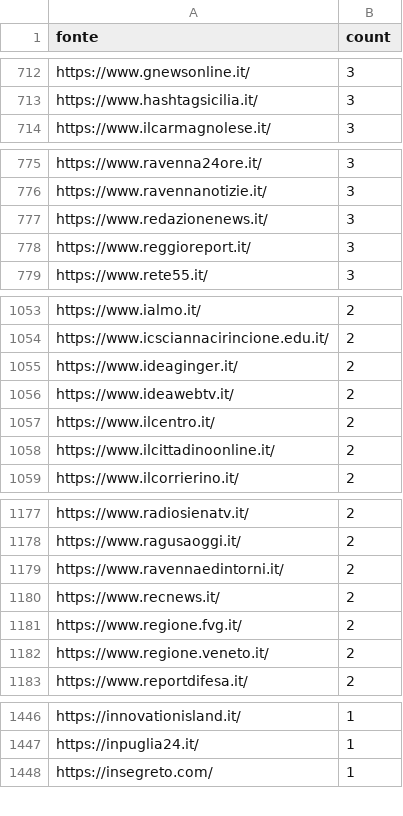
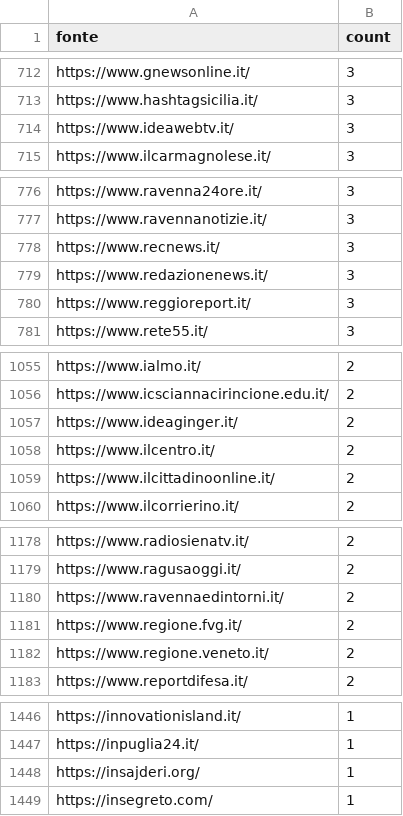
Before and after one commit to ondata/parole_che_uccidono, a CSV file: data/url_summary.csv, drawn as a sheet; only a part is shown, gaps mark what is left out; removed rows and columns are numbered as before the commit, all else as after; the diff covers the shown part only; the diff names each change by its address in the sheet, - before the commit and + after, or states it on an @@ line.

```diff
--- a/data/url_summary.csv
+++ b/data/url_summary.csv
+row 714: https://www.ideawebtv.it/ | 3
+row 778: https://www.recnews.it/ | 3
-row 1056: https://www.ideawebtv.it/ | 2
-row 1180: https://www.recnews.it/ | 2
+row 1448: https://insajderi.org/ | 1
```
Also changed, not shown: 9 added rows and 6 removed rows elsewhere in this file, 1 other file.
